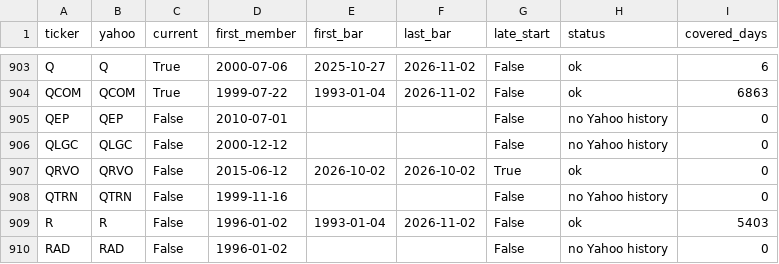
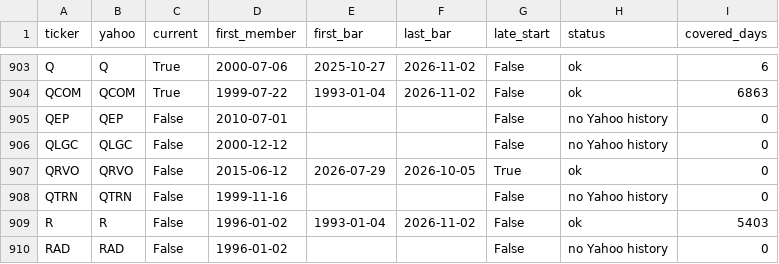
Before and after one commit to zzdravev/SimpleWatchlist, a CSV file: docs/backtest-broad-universe-coverage.csv, drawn as a sheet; only a part is shown, gaps mark what is left out.

```diff
--- a/docs/backtest-broad-universe-coverage.csv
+++ b/docs/backtest-broad-universe-coverage.csv
@@ -906,3 +906,3 @@ QEP,QEP,False,2010-07-01,,,False,no Yahoo history,0
 QLGC,QLGC,False,2000-12-12,,,False,no Yahoo history,0
-QRVO,QRVO,False,2015-06-12,2026-10-02,2026-10-02,True,ok,0
+QRVO,QRVO,False,2015-06-12,2026-07-29,2026-10-05,True,ok,0
 QTRN,QTRN,False,1999-11-16,,,False,no Yahoo history,0
```
Also changed, not shown: docs/backtest-broad-universe-baseline-by-day.csv, docs/backtest-narrow-replication-signals.csv, 3 other files.
